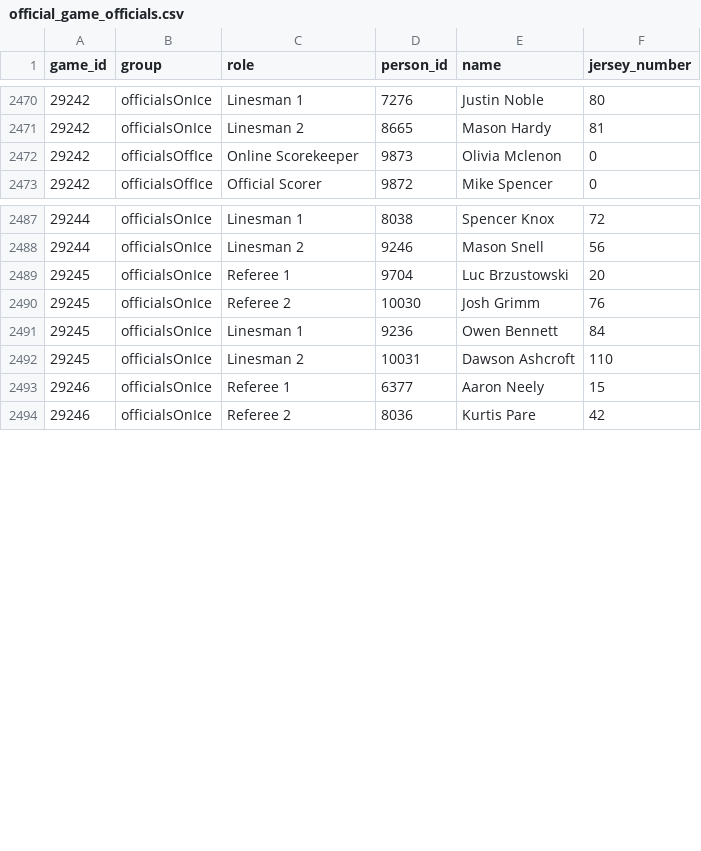
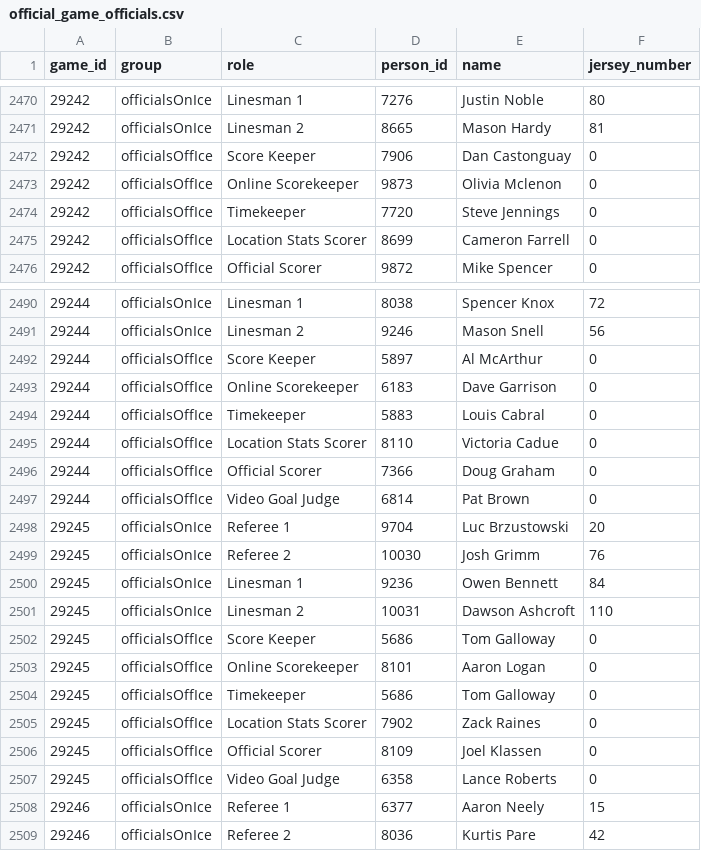
Before and after one commit to NoahCornish/IceIndex, a CSV file: data/games/2026-27/official_game_officials.csv, drawn as a sheet; only a part is shown, gaps mark what is left out; the diff covers the shown part only.

```diff
--- a/data/games/2026-27/official_game_officials.csv
+++ b/data/games/2026-27/official_game_officials.csv
@@ -2471,3 +2471,6 @@
 "29242","officialsOnIce","Linesman 2","8665","Mason Hardy","81"
+"29242","officialsOffIce","Score Keeper","7906","Dan Castonguay","0"
 "29242","officialsOffIce","Online Scorekeeper","9873","Olivia Mclenon","0"
+"29242","officialsOffIce","Timekeeper","7720","Steve Jennings","0"
+"29242","officialsOffIce","Location Stats Scorer","8699","Cameron Farrell","0"
 "29242","officialsOffIce","Official Scorer","9872","Mike Spencer","0"
@@ -2488,2 +2491,8 @@
 "29244","officialsOnIce","Linesman 2","9246","Mason Snell","56"
+"29244","officialsOffIce","Score Keeper","5897","Al McArthur","0"
+"29244","officialsOffIce","Online Scorekeeper","6183","Dave Garrison","0"
+"29244","officialsOffIce","Timekeeper","5883","Louis Cabral","0"
+"29244","officialsOffIce","Location Stats Scorer","8110","Victoria Cadue","0"
+"29244","officialsOffIce","Official Scorer","7366","Doug Graham","0"
+"29244","officialsOffIce","Video Goal Judge","6814","Pat Brown","0"
 "29245","officialsOnIce","Referee 1","9704","Luc Brzustowski","20"
@@ -2492,2 +2501,8 @@
 "29245","officialsOnIce","Linesman 2","10031","Dawson Ashcroft","110"
+"29245","officialsOffIce","Score Keeper","5686","Tom Galloway","0"
+"29245","officialsOffIce","Online Scorekeeper","8101","Aaron Logan","0"
+"29245","officialsOffIce","Timekeeper","5686","Tom Galloway","0"
+"29245","officialsOffIce","Location Stats Scorer","7902","Zack Raines","0"
+"29245","officialsOffIce","Official Scorer","8109","Joel Klassen","0"
+"29245","officialsOffIce","Video Goal Judge","6358","Lance Roberts","0"
 "29246","officialsOnIce","Referee 1","6377","Aaron Neely","15"
```
Also changed, not shown: 9 added rows and 2 edited cells elsewhere in this file, data/games/2026-27/game_event_summary.csv, data/games/2026-27/manifest.csv, 24 other files.
